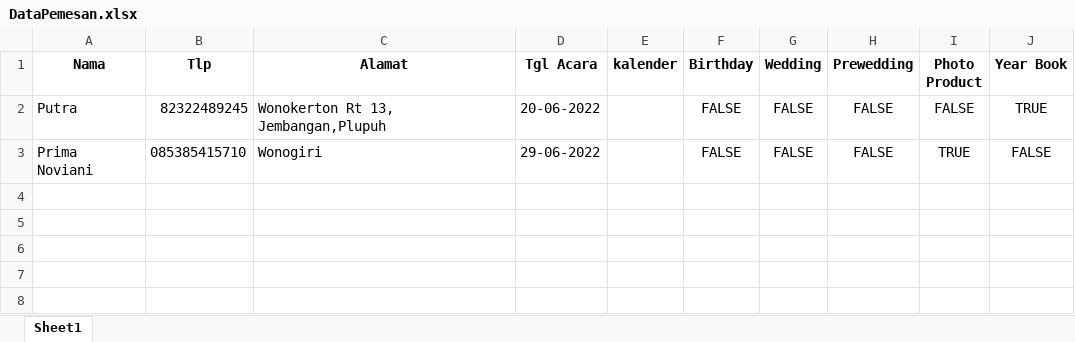
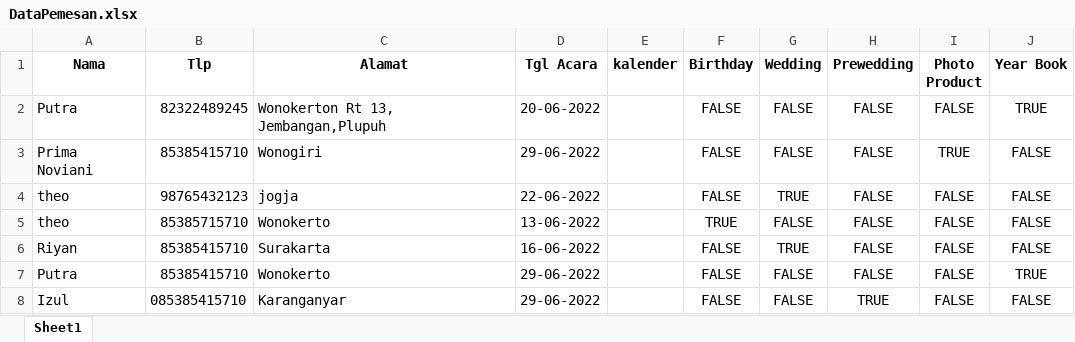
Before and after one commit to PutraAbdulWhakhid/KEL19_ProjectProkom, an Excel workbook: DataPemesan.xlsx, sheet Sheet1, drawn as a sheet; values as stored, in another font and other column widths than the file's, no borders; the diff names each change by its address in the sheet, - before the commit and + after, or states it on an @@ line.

```diff
--- a/DataPemesan.xlsx (sheet Sheet1)
+++ b/DataPemesan.xlsx (sheet Sheet1)
-B3 (Tlp): 085385415710
+B3 (Tlp): 85385415710
+row 4: theo | 98765432123 | jogja | 22-06-2022 |  | FALSE | TRUE | FALSE | FALSE | FALSE
+row 5: theo | 85385715710 | Wonokerto | 13-06-2022 |  | TRUE | FALSE | FALSE | FALSE | FALSE
+row 6: Riyan | 85385415710 | Surakarta | 16-06-2022 |  | FALSE | TRUE | FALSE | FALSE | FALSE
+row 7: Putra | 85385415710 | Wonokerto | 29-06-2022 |  | FALSE | FALSE | FALSE | FALSE | TRUE
+row 8: Izul | 085385415710 | Karanganyar | 29-06-2022 |  | FALSE | FALSE | TRUE | FALSE | FALSE
```
Also changed, not shown: 1 other file.
